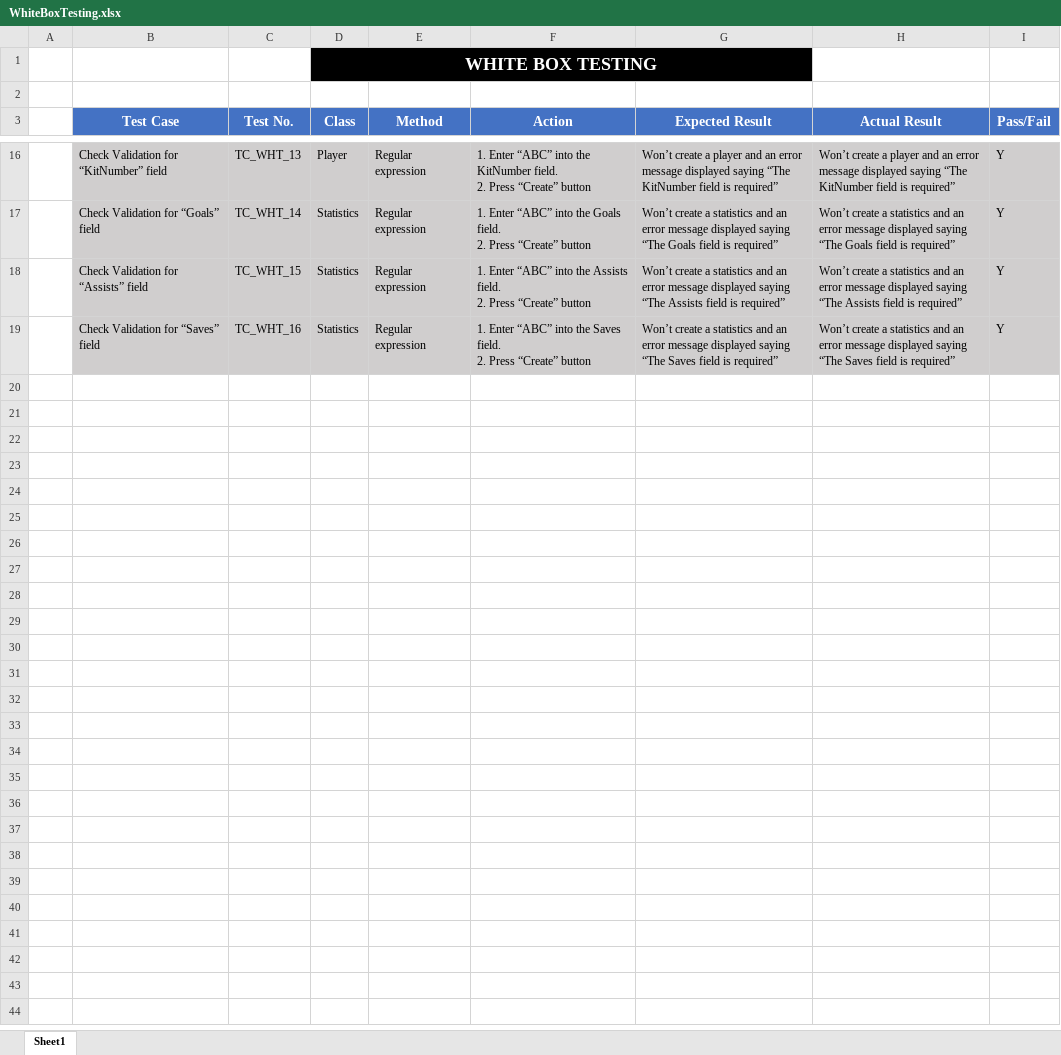
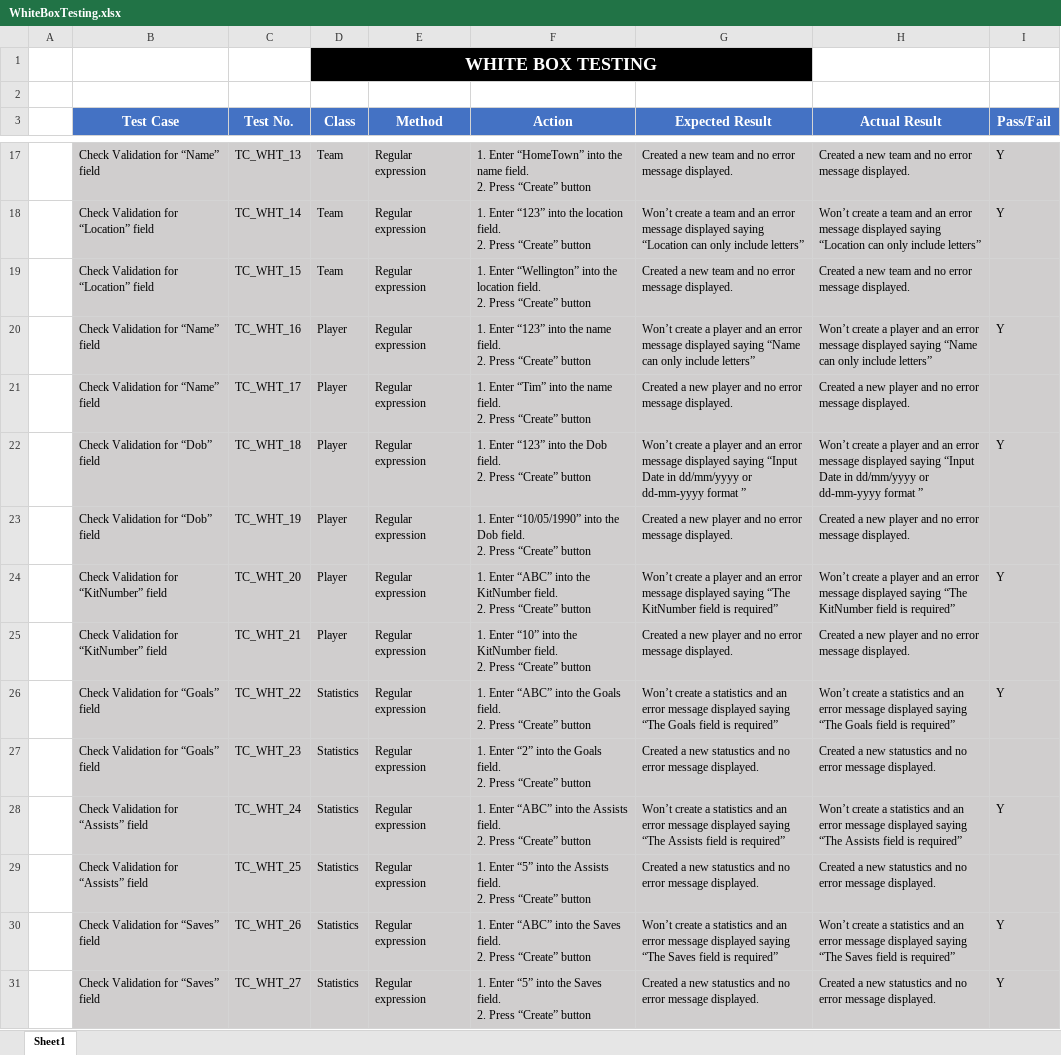
Before and after one commit to danielhwks/SD6503_FootballManagerProject, an Excel workbook: WhiteBoxTesting.xlsx, sheet Sheet1, drawn as a sheet; only a part is shown, gaps mark what is left out; values as stored, in another font and other column widths than the file's, no borders; addresses are those after the commit; ↵ is a line break in a cell; the diff covers the shown part only; the diff names each change by its address in the sheet, - before the commit and + after, or states it on an @@ line.

Commit message:
update whiteboxtest

```diff
--- a/WhiteBoxTesting.xlsx (sheet Sheet1)
+++ b/WhiteBoxTesting.xlsx (sheet Sheet1)
-B17 (Test Case): Check Validation for “KitNumber” field
+B17 (Test Case): Check Validation for “Name” field
-D17 (Class): Player
+D17 (Class): Team
-F17 (Action): 1. Enter “ABC” into the KitNumber field. ↵ 2.…
+F17 (Action): 1. Enter “HomeTown” into the name field. ↵ 2.…
-G17 (Expected Result): Won’t create a player and an error message displayed saying “The KitNumber field is required”
+G17 (Expected Result): Created a new team and no error message displayed.
-H17 (Actual Result): Won’t create a player and an error message displayed saying “The KitNumber field is required”
+H17 (Actual Result): Created a new team and no error message displayed.
-B18 (Test Case): Check Validation for “Goals” field
+B18 (Test Case): Check Validation for “Location” field
-D18:D19 (Class): Statistics
+D18:D19 (Class): Team
-F18 (Action): 1. Enter “ABC” into the Goals field. ↵ 2.…
+F18 (Action): 1. Enter “123” into the location field. ↵ 2.…
-G18 (Expected Result): …create a statistics and an error message displayed saying “The Goals field is required”
+G18 (Expected Result): …create a team and an error message displayed saying “Location can only include letters”
-H18 (Actual Result): …create a statistics and an error message displayed saying “The Goals field is required”
+H18 (Actual Result): …create a team and an error message displayed saying “Location can only include letters”
-B19 (Test Case): Check Validation for “Assists” field
+B19 (Test Case): Check Validation for “Location” field
-F19 (Action): 1. Enter “ABC” into the Assists field. ↵ 2.…
+F19 (Action): 1. Enter “Wellington” into the location field. ↵ 2.…
-G19 (Expected Result): Won’t create a statistics and an error message displayed saying “The Assists field is required”
+G19 (Expected Result): Created a new team and no error message displayed.
-H19 (Actual Result): Won’t create a statistics and an error message displayed saying “The Assists field is required”
+H19 (Actual Result): Created a new team and no error message displayed.
-I19 (Pass/Fail): Y
+I19 (Pass/Fail): (empty)
-B20 (Test Case): Check Validation for “Saves” field
+B20 (Test Case): Check Validation for “Name” field
-D20 (Class): Statistics
+D20 (Class): Player
-F20 (Action): 1. Enter “ABC” into the Saves field. ↵ 2.…
+F20 (Action): 1. Enter “123” into the name field. ↵ 2.…
-G20 (Expected Result): …create a statistics and an error message displayed saying “The Saves field is required”
+G20 (Expected Result): …create a player and an error message displayed saying “Name can only include letters”
-H20 (Actual Result): …create a statistics and an error message displayed saying “The Saves field is required”
+H20 (Actual Result): …create a player and an error message displayed saying “Name can only include letters”
+row 21:  | Check Validation for “Name” field | TC_WHT_17 | Player | Regular expression | 1. Enter “Tim” into the name field. ↵ 2. Press “Create” button | Created a new player and no error message displayed. | Created a new player and no error message displayed.
+row 22:  | Check Validation for “Dob” field | TC_WHT_18 | Player | Regular expression | 1. Enter “123” into the Dob field. ↵ 2. Press “Create” button | Won’t create a player and an error message displayed saying “Input Date in dd/mm/yyyy or dd-mm-yyyy format ” | Won’t create a player and an error message displayed saying “Input Date in dd/mm/yyyy or dd-mm-yyyy format ” | Y
+row 23:  | Check Validation for “Dob” field | TC_WHT_19 | Player | Regular expression | 1. Enter “10/05/1990” into the Dob field. ↵ 2. Press “Create” button | Created a new player and no error message displayed. | Created a new player and no error message displayed.
+row 24:  | Check Validation for “KitNumber” field | TC_WHT_20 | Player | Regular expression | 1. Enter “ABC” into the KitNumber field. ↵ 2. Press “Create” button | Won’t create a player and an error message displayed saying “The KitNumber field is required” | Won’t create a player and an error message displayed saying “The KitNumber field is required” | Y
+row 25:  | Check Validation for “KitNumber” field | TC_WHT_21 | Player | Regular expression | 1. Enter “10” into the KitNumber field. ↵ 2. Press “Create” button | Created a new player and no error message displayed. | Created a new player and no error message displayed.
+row 26:  | Check Validation for “Goals” field | TC_WHT_22 | Statistics | Regular expression | 1. Enter “ABC” into the Goals field. ↵ 2. Press “Create” button | Won’t create a statistics and an error message displayed saying “The Goals field is required” | Won’t create a statistics and an error message displayed saying “The Goals field is required” | Y
+row 27:  | Check Validation for “Goals” field | TC_WHT_23 | Statistics | Regular expression | 1. Enter “2” into the Goals field. ↵ 2. Press “Create” button | Created a new statustics and no error message displayed. | Created a new statustics and no error message displayed.
+row 28:  | Check Validation for “Assists” field | TC_WHT_24 | Statistics | Regular expression | 1. Enter “ABC” into the Assists field. ↵ 2. Press “Create” button | Won’t create a statistics and an error message displayed saying “The Assists field is required” | Won’t create a statistics and an error message displayed saying “The Assists field is required” | Y
+row 29:  | Check Validation for “Assists” field | TC_WHT_25 | Statistics | Regular expression | 1. Enter “5” into the Assists field. ↵ 2. Press “Create” button | Created a new statustics and no error message displayed. | Created a new statustics and no error message displayed.
+row 30:  | Check Validation for “Saves” field | TC_WHT_26 | Statistics | Regular expression | 1. Enter “ABC” into the Saves field. ↵ 2. Press “Create” button | Won’t create a statistics and an error message displayed saying “The Saves field is required” | Won’t create a statistics and an error message displayed saying “The Saves field is required” | Y
+row 31:  | Check Validation for “Saves” field | TC_WHT_27 | Statistics | Regular expression | 1. Enter “5” into the Saves field. ↵ 2. Press “Create” button | Created a new statustics and no error message displayed. | Created a new statustics and no error message displayed. | Y
```
Also changed, not shown: 1 added row and 29 edited cells elsewhere in this sheet.
